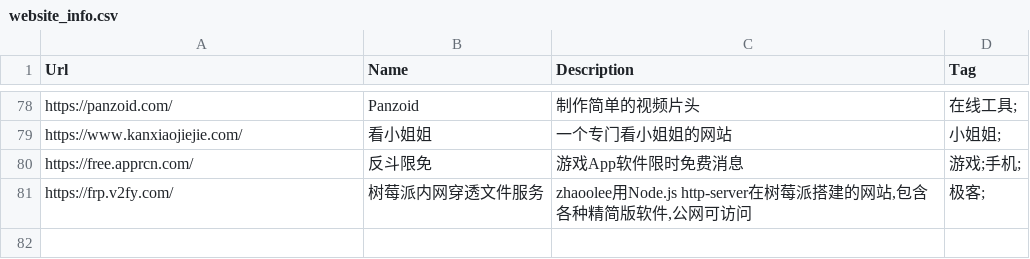
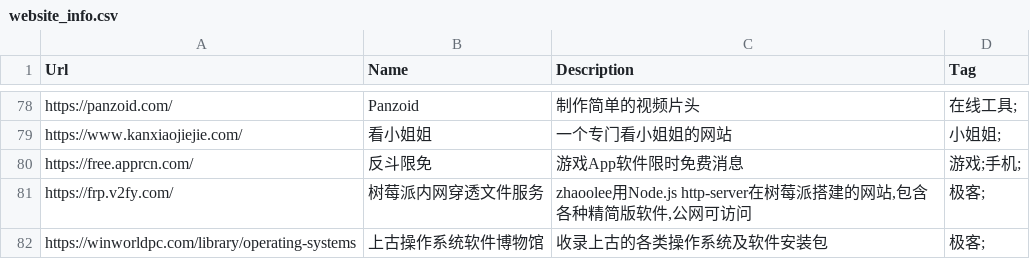
Before and after one commit to zhaoolee/ins, a CSV file: website_info.csv, drawn as a sheet; only a part is shown, gaps mark what is left out.

Commit message:
ins!

```diff
--- a/website_info.csv
+++ b/website_info.csv
@@ -81 +81,2 @@ Url,Name,Description,Tag
 "https://frp.v2fy.com/","树莓派内网穿透文件服务","zhaoolee用Node.js http-server在树莓派搭建的网站,包含各种精简版软件,公网可访问","极客;"
+"https://winworldpc.com/library/operating-systems","上古操作系统软件博物馆","收录上古的各类操作系统及软件安装包","极客;"
```
